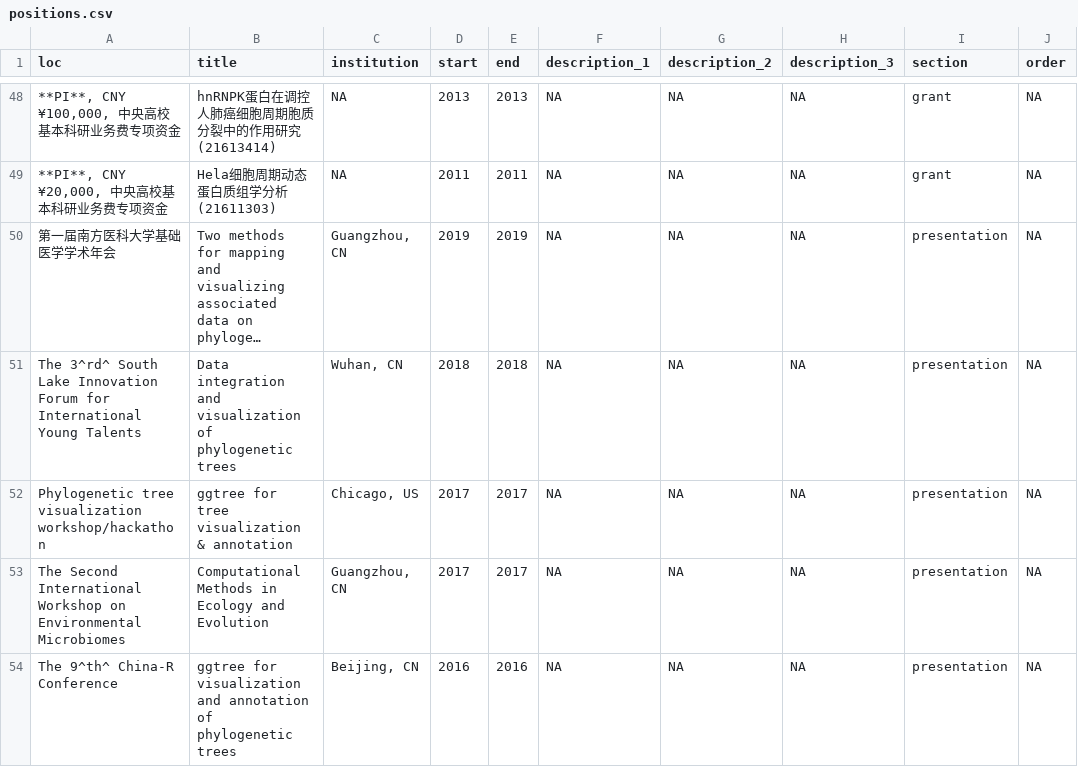
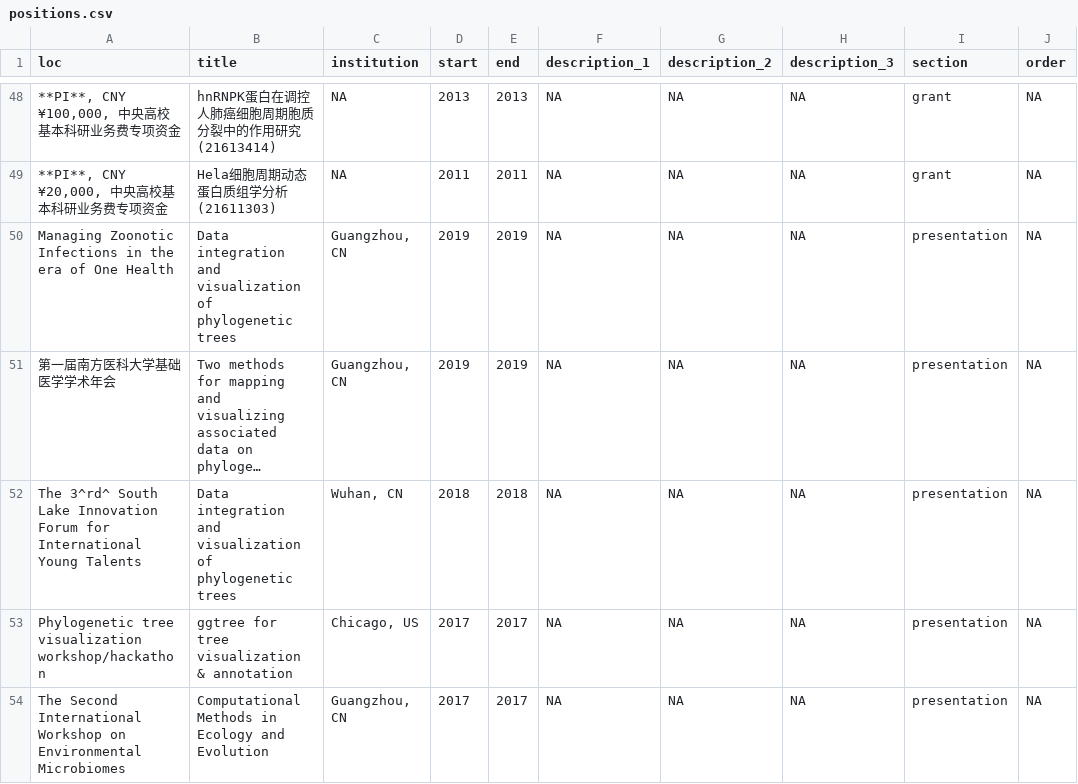
Before and after one commit to GuangchuangYu/cv, a CSV file: positions.csv, drawn as a sheet; only a part is shown, gaps mark what is left out; the shorter side is filled out with more unchanged rows; long unchanged cells end in …; the diff names each change by its address in the sheet, - before the commit and + after, or states it on an @@ line.

Commit message:
oral presentation

```diff
--- a/positions.csv
+++ b/positions.csv
+row 50: Managing Zoonotic Infections in the era of One Health | Data integration and visualization of phylogenetic trees | Guangzhou, CN | 2019 | 2019 | NA | NA | NA | presentation | NA
```
Also changed, not shown: 2 other files.
